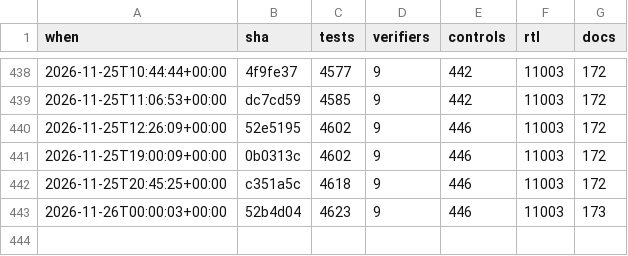
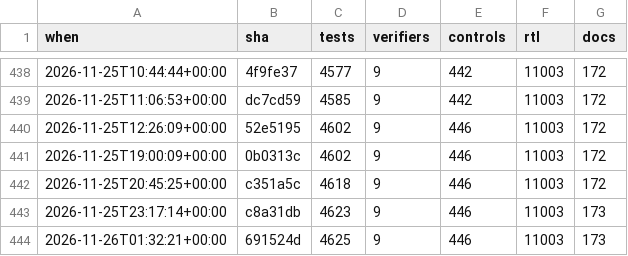
Before and after one commit to 2AMLogic/gf180-parasynth, a CSV file: docs/scorecard/history.csv, drawn as a sheet; only a part is shown, gaps mark what is left out.

```diff
--- a/docs/scorecard/history.csv
+++ b/docs/scorecard/history.csv
@@ -442,2 +442,3 @@ when,sha,tests,verifiers,controls,rtl,docs
 2026-11-25T20:45:25+00:00,c351a5c,4618,9,446,11003,172
-2026-11-26T00:00:03+00:00,52b4d04,4623,9,446,11003,173
+2026-11-25T23:17:14+00:00,c8a31db,4623,9,446,11003,173
+2026-11-26T01:32:21+00:00,691524d,4625,9,446,11003,173
```
Also changed, not shown: 1 other file.
